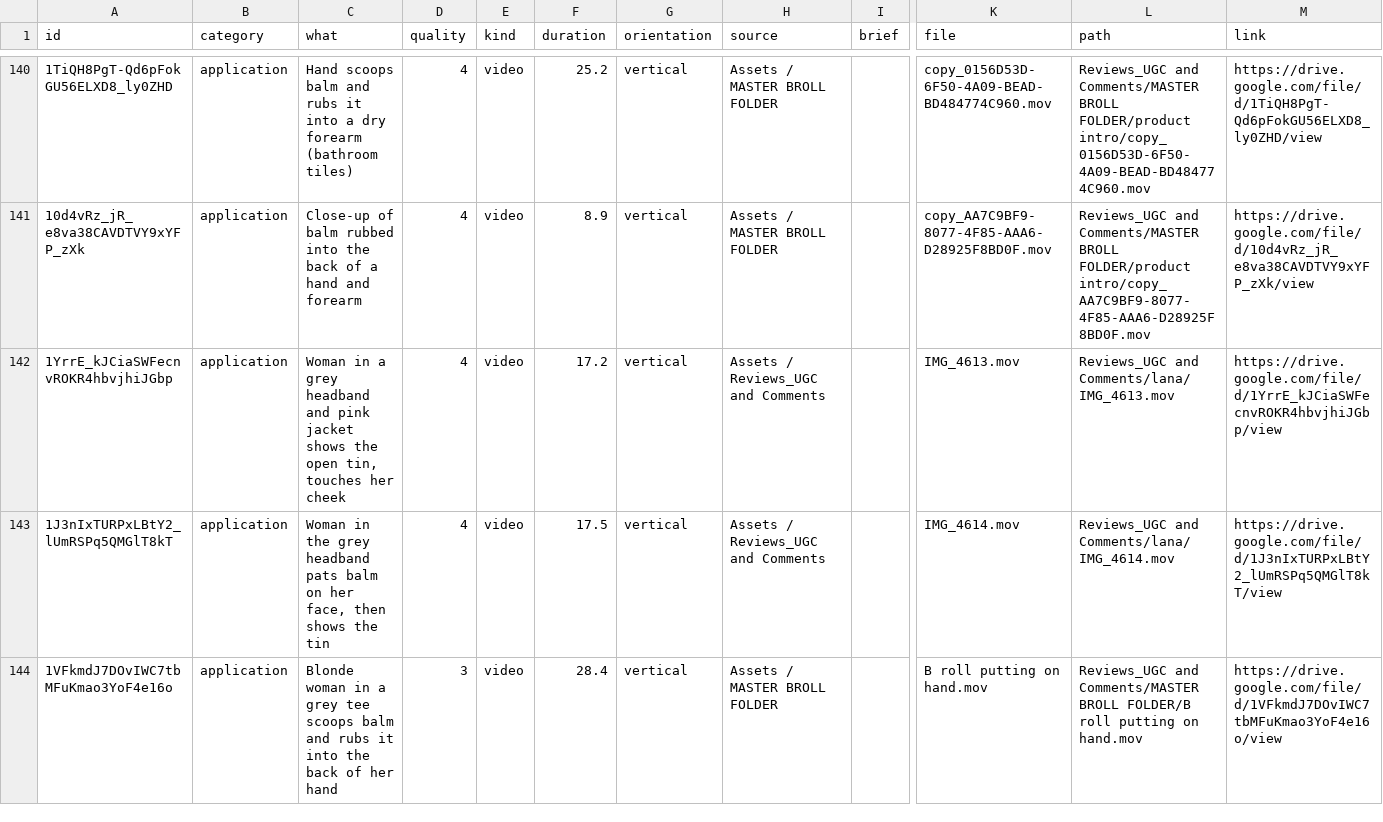
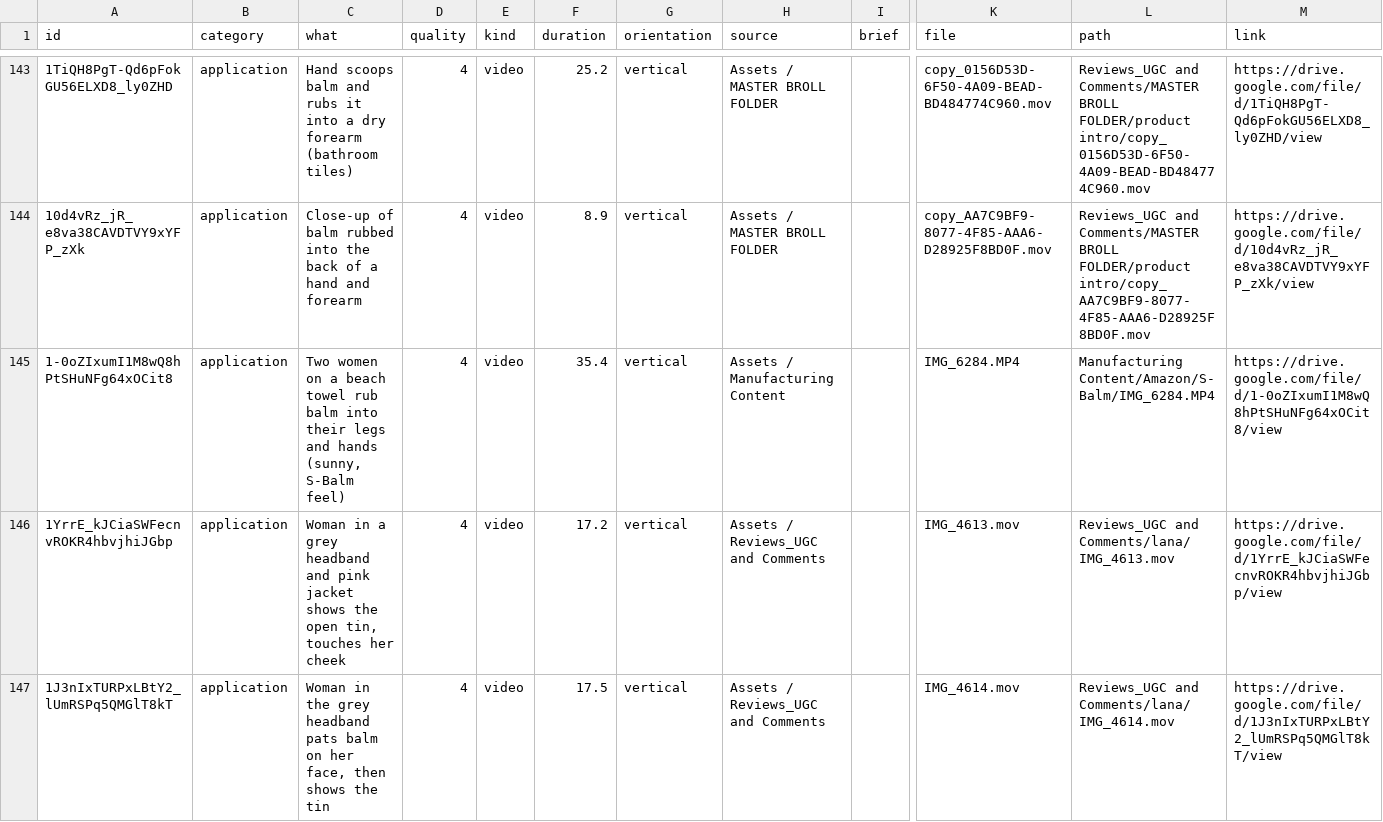
Before and after one commit to AntonRoggo/AntonRoggo, a CSV file: tallowed-truth/broll/catalog.csv, drawn as a sheet; only a part is shown, gaps mark what is left out; the shorter side is filled out with more unchanged rows; rows hold the shown columns only; the diff covers the shown part only; the diff names each change by its address in the sheet, - before the commit and + after, or states it on an @@ line.

```diff
--- a/tallowed-truth/broll/catalog.csv
+++ b/tallowed-truth/broll/catalog.csv
+row 145: 1-0oZIxumI1M8wQ8hPtSHuNFg64xOCit8 | application | Two women on a beach towel rub balm into their legs and hands (sunny, S-Balm feel) | 4 | video | 35.4 | vertical | Assets / Manufacturing Content |  | IMG_6284.MP4 | Manufacturing Content/Amazon/S-Balm/IMG_6284.MP4 | https://drive.google.com/file/d/1-0oZIxumI1M8wQ8hPtSHuNFg64xOCit8/view
```
Also changed, not shown: 9 added rows elsewhere in this file, 3 other files.
